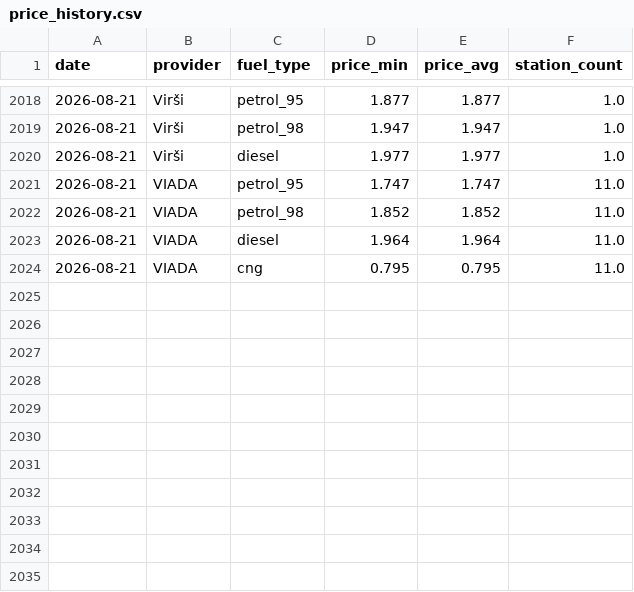
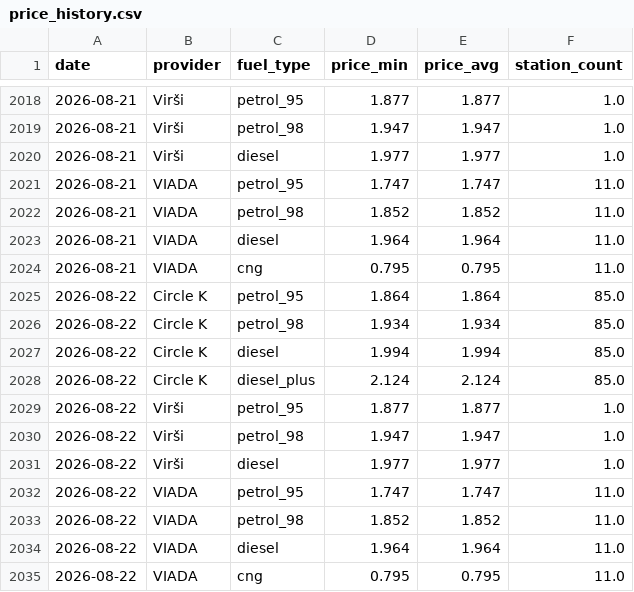
Before and after one commit to igorsbaibuss-121/fuel-price-lv, a CSV file: data/price_history.csv, drawn as a sheet; only a part is shown, gaps mark what is left out; the diff names each change by its address in the sheet, - before the commit and + after, or states it on an @@ line.

```diff
--- a/data/price_history.csv
+++ b/data/price_history.csv
+row 2025: 2026-08-22 | Circle K | petrol_95 | 1.864 | 1.864 | 85.0
+row 2026: 2026-08-22 | Circle K | petrol_98 | 1.934 | 1.934 | 85.0
+row 2027: 2026-08-22 | Circle K | diesel | 1.994 | 1.994 | 85.0
+row 2028: 2026-08-22 | Circle K | diesel_plus | 2.124 | 2.124 | 85.0
+row 2029: 2026-08-22 | Virši | petrol_95 | 1.877 | 1.877 | 1.0
+row 2030: 2026-08-22 | Virši | petrol_98 | 1.947 | 1.947 | 1.0
+row 2031: 2026-08-22 | Virši | diesel | 1.977 | 1.977 | 1.0
+row 2032: 2026-08-22 | VIADA | petrol_95 | 1.747 | 1.747 | 11.0
+row 2033: 2026-08-22 | VIADA | petrol_98 | 1.852 | 1.852 | 11.0
+row 2034: 2026-08-22 | VIADA | diesel | 1.964 | 1.964 | 11.0
+row 2035: 2026-08-22 | VIADA | cng | 0.795 | 0.795 | 11.0
```
